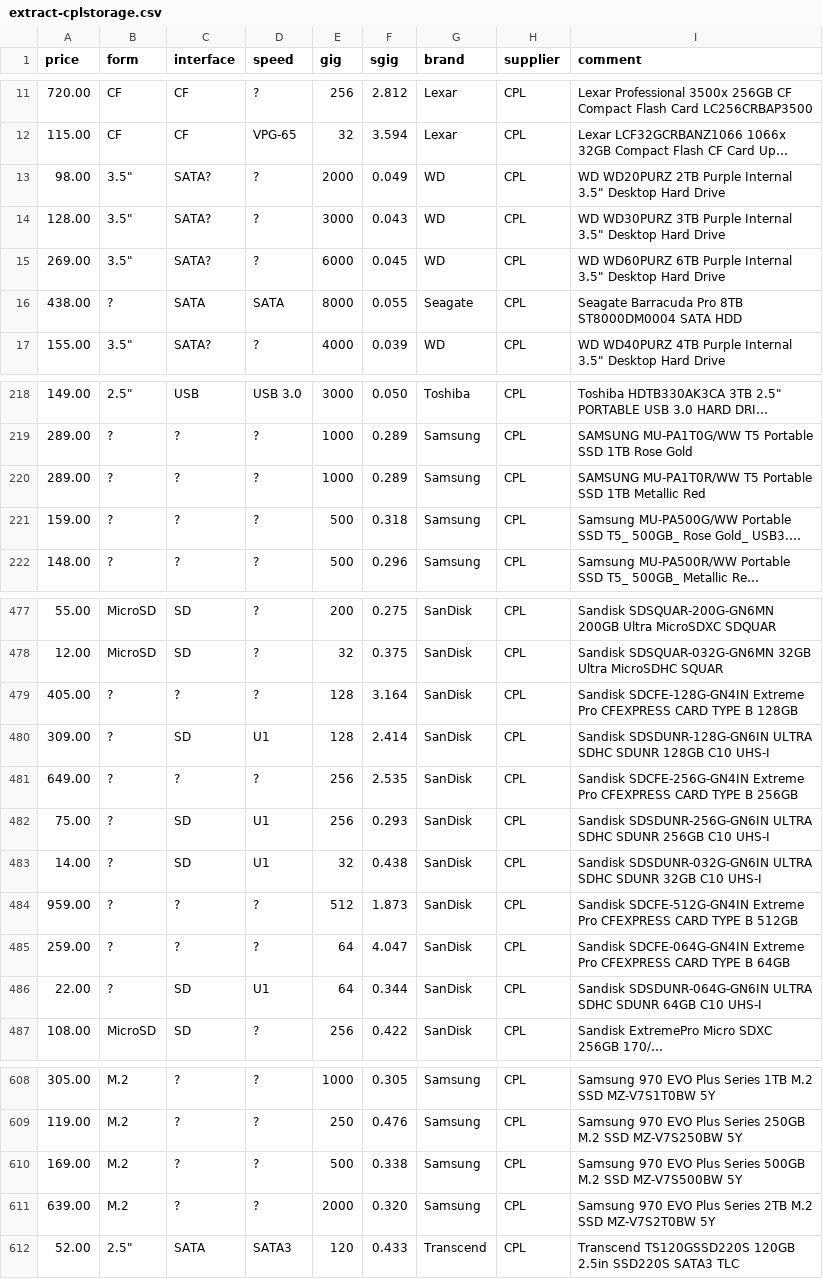
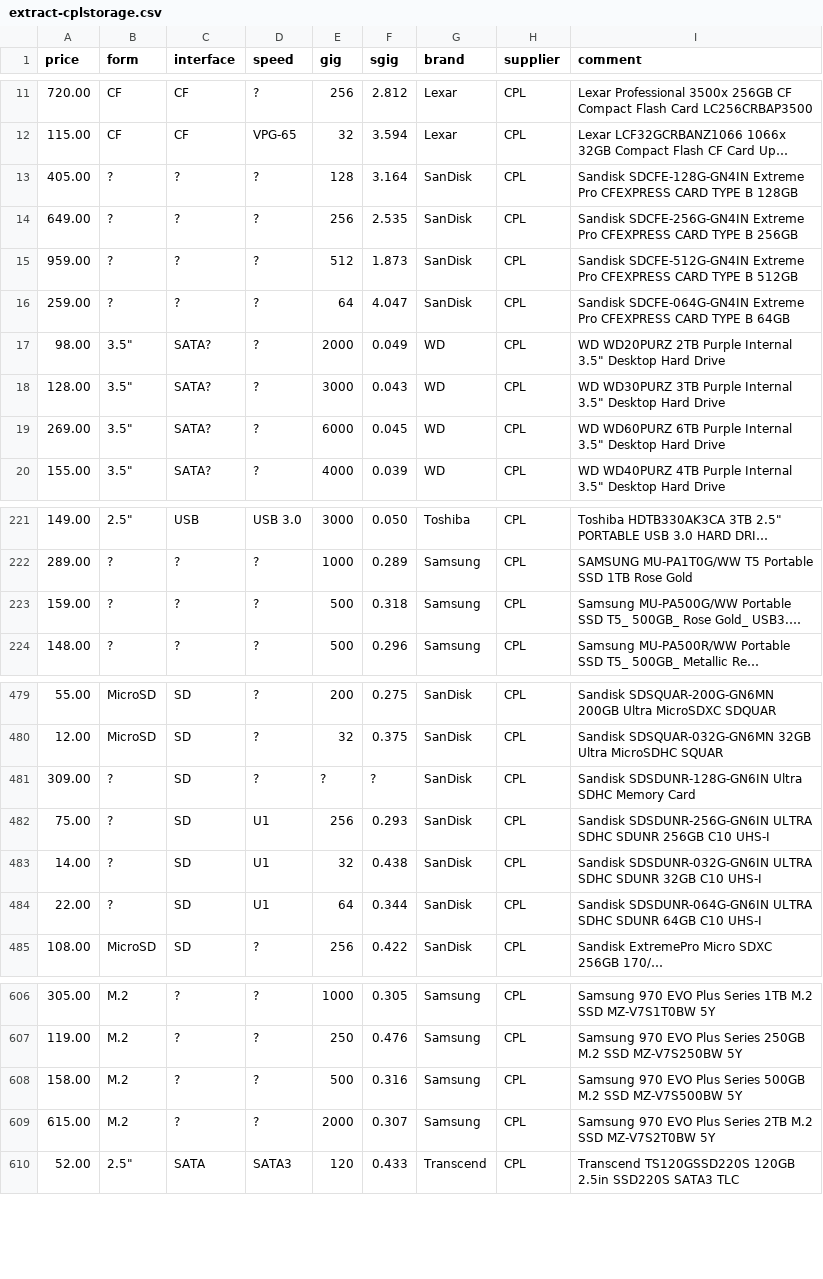
Before and after one commit to hamishcoleman/scrape-storage-prices, a CSV file: extract-cplstorage.csv, drawn as a sheet; only a part is shown, gaps mark what is left out; long unchanged cells end in …; removed rows and columns are numbered as before the commit, all else as after; the diff covers the shown part only; the diff names each change by its address in the sheet, - before the commit and + after, or states it on an @@ line.

```diff
--- a/extract-cplstorage.csv
+++ b/extract-cplstorage.csv
@@ row 479 moved to row 13: 405.00 @@
@@ row 481 moved to row 14: 649.00 @@
@@ row 484 moved to row 15: 959.00 @@
@@ row 485 moved to row 16: 259.00 @@
-row 16: 438.00 | ? | SATA | SATA | 8000 | 0.055 | Seagate | CPL | Seagate Barracuda Pro 8TB ST8000DM0004 SATA HDD
-row 220: 289.00 | ? | ? | ? | 1000 | 0.289 | Samsung | CPL | SAMSUNG MU-PA1T0R/WW T5 Portable SSD 1TB Metallic Red
-D481 (speed): U1
+D481 (speed): ?
-E481 (gig): 128
+E481 (gig): ?
-F481 (sgig): 2.414
+F481 (sgig): ?
-I481 (comment): Sandisk SDSDUNR-128G-GN6IN ULTRA SDHC SDUNR 128GB C10 UHS-I
+I481 (comment): Sandisk SDSDUNR-128G-GN6IN Ultra SDHC Memory Card
-A608 (price): 169.00
+A608 (price): 158.00
-F608 (sgig): 0.338
+F608 (sgig): 0.316
-A609 (price): 639.00
+A609 (price): 615.00
-F609 (sgig): 0.320
+F609 (sgig): 0.307
```
Also changed, not shown: 46 edited cells elsewhere in this file, extract-msyhdd.csv, 28 other files.
